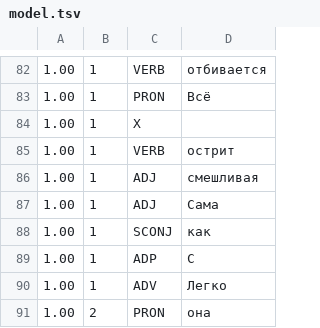
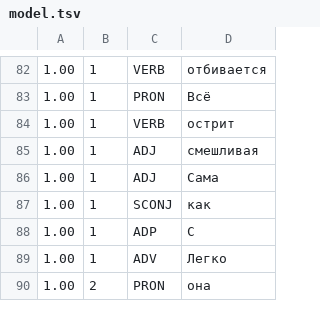
Before and after one commit to LennardvanUffelen/2017-osnov-programm, a TSV file: model.tsv, drawn as a sheet; only a part is shown, gaps mark what is left out; the diff names each change by its address in the sheet, - before the commit and + after, or states it on an @@ line.

```diff
--- a/model.tsv
+++ b/model.tsv
-row 84: 1.00 | 1 | X
```
Also changed, not shown: 2 other files.
